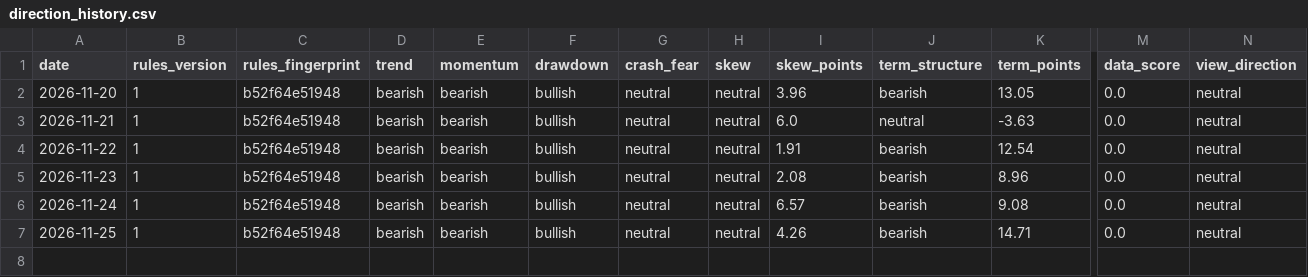
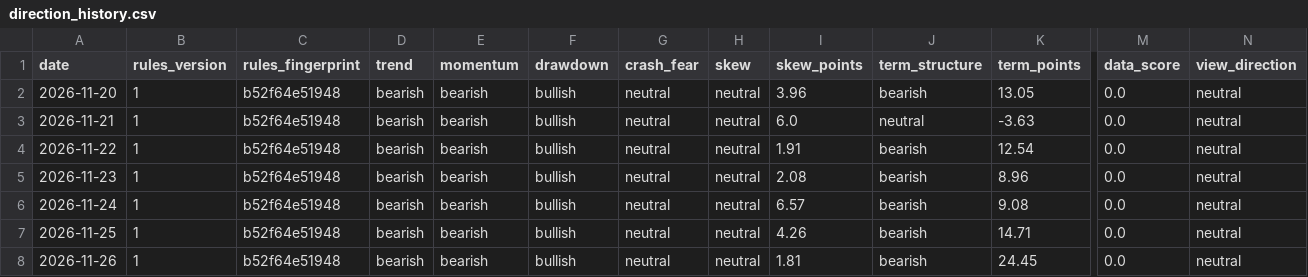
Before and after one commit to workingondevelopmentMAX/sol-vol-scanner, a CSV file: data/direction_history.csv, drawn as a sheet; only a part is shown, gaps mark what is left out; rows hold the shown columns only; the diff names each change by its address in the sheet, - before the commit and + after, or states it on an @@ line.

```diff
--- a/data/direction_history.csv
+++ b/data/direction_history.csv
+row 8: 2026-11-26 | 1 | b52f64e51948 | bearish | bearish | bullish | neutral | neutral | 1.81 | bearish | 24.45 | 0.0 | neutral
```
Also changed, not shown: data/iv_history.csv, data/view_history.csv, 11 other files.
